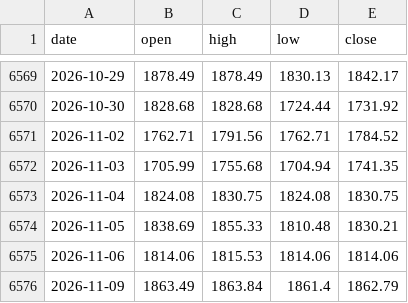
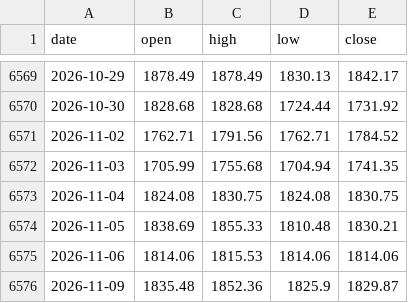
Before and after one commit to rangragstudio/MCXX-, a CSV file: data/SILVER100.csv, drawn as a sheet; only a part is shown, gaps mark what is left out.

```diff
--- a/data/SILVER100.csv
+++ b/data/SILVER100.csv
@@ -6575,2 +6575,2 @@ date,open,high,low,close
 2026-11-06,1814.06,1815.53,1814.06,1814.06
-2026-11-09,1863.49,1863.84,1861.4,1862.79
+2026-11-09,1835.48,1852.36,1825.9,1829.87
```
Also changed, not shown: data/BTC.csv, data/CRUDEOILM.csv, 4 other files.
